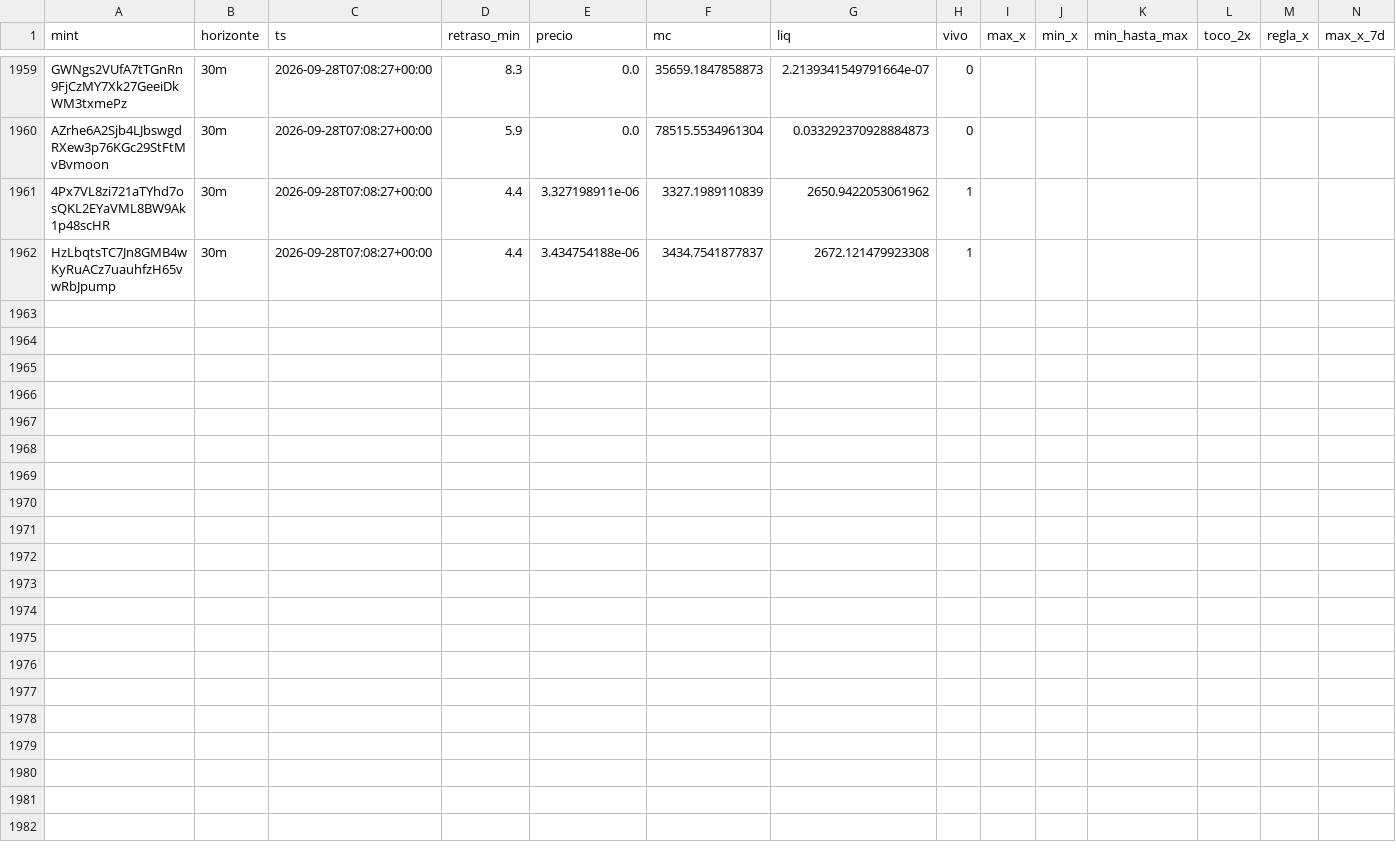
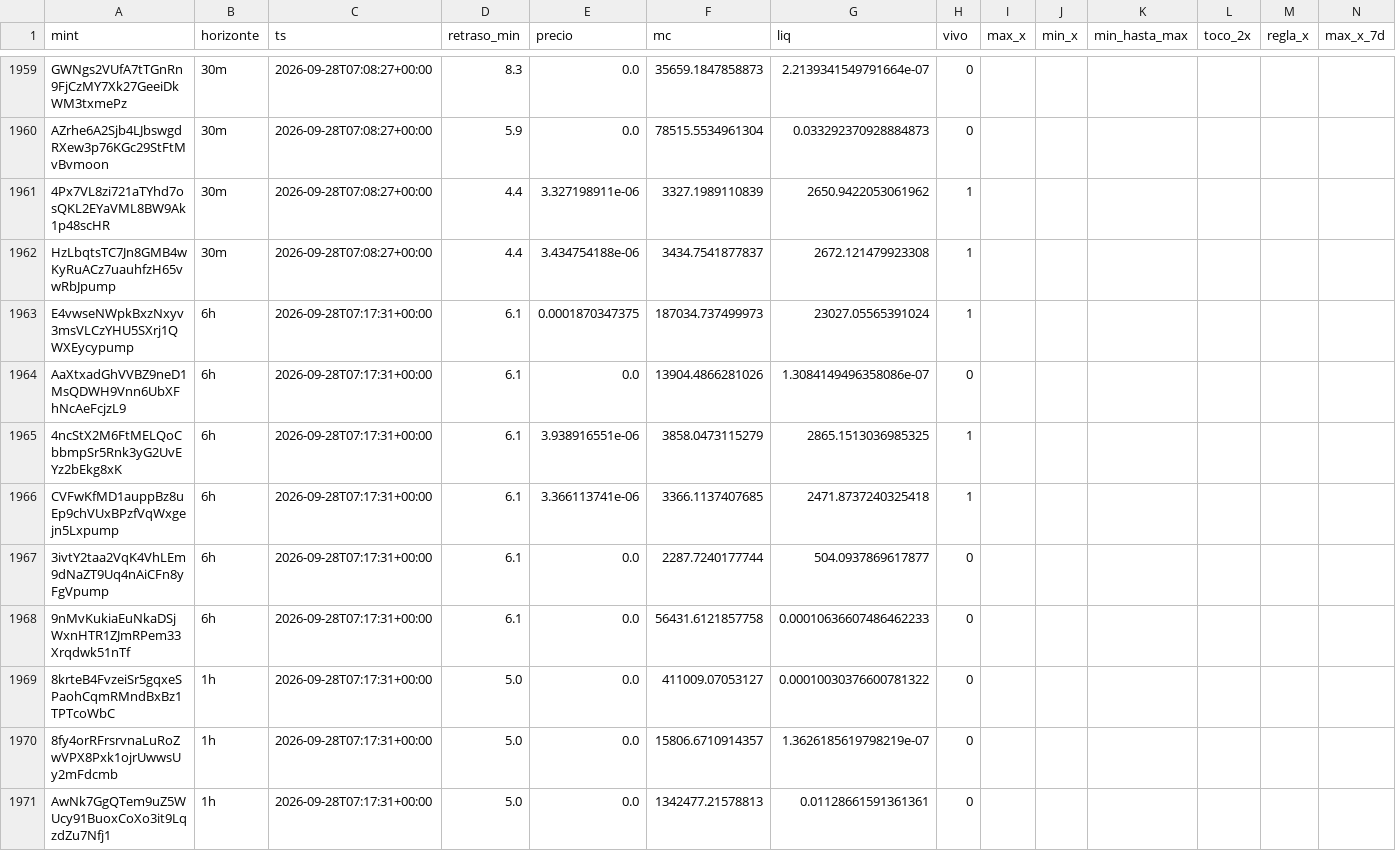
Before and after one commit to eriphelo15/An-lisis-cuantitativo, a CSV file: seguimiento.csv, drawn as a sheet; only a part is shown, gaps mark what is left out; rows hold the shown columns only; the diff covers the shown part only; the diff names each change by its address in the sheet, - before the commit and + after, or states it on an @@ line.

```diff
--- a/seguimiento.csv
+++ b/seguimiento.csv
+row 1963: E4vwseNWpkBxzNxyv3msVLCzYHU5SXrj1QWXEycypump | 6h | 2026-09-28T07:17:31+00:00 | 6.1 | 0.0001870347375 | 187034.737499973 | 23027.05565391024 | 1
+row 1964: AaXtxadGhVVBZ9neD1MsQDWH9Vnn6UbXFhNcAeFcjzL9 | 6h | 2026-09-28T07:17:31+00:00 | 6.1 | 0.0 | 13904.4866281026 | 1.3084149496358086e-07 | 0
+row 1965: 4ncStX2M6FtMELQoCbbmpSr5Rnk3yG2UvEYz2bEkg8xK | 6h | 2026-09-28T07:17:31+00:00 | 6.1 | 3.938916551e-06 | 3858.0473115279 | 2865.1513036985325 | 1
+row 1966: CVFwKfMD1auppBz8uEp9chVUxBPzfVqWxgejn5Lxpump | 6h | 2026-09-28T07:17:31+00:00 | 6.1 | 3.366113741e-06 | 3366.1137407685 | 2471.8737240325418 | 1
+row 1967: 3ivtY2taa2VqK4VhLEm9dNaZT9Uq4nAiCFn8yFgVpump | 6h | 2026-09-28T07:17:31+00:00 | 6.1 | 0.0 | 2287.7240177744 | 504.0937869617877 | 0
+row 1968: 9nMvKukiaEuNkaDSjWxnHTR1ZJmRPem33Xrqdwk51nTf | 6h | 2026-09-28T07:17:31+00:00 | 6.1 | 0.0 | 56431.6121857758 | 0.00010636607486462233 | 0
+row 1969: 8krteB4FvzeiSr5gqxeSPaohCqmRMndBxBz1TPTcoWbC | 1h | 2026-09-28T07:17:31+00:00 | 5.0 | 0.0 | 411009.07053127 | 0.00010030376600781322 | 0
+row 1970: 8fy4orRFrsrvnaLuRoZwVPX8Pxk1ojrUwwsUy2mFdcmb | 1h | 2026-09-28T07:17:31+00:00 | 5.0 | 0.0 | 15806.6710914357 | 1.3626185619798219e-07 | 0
+row 1971: AwNk7GgQTem9uZ5WUcy91BuoxCoXo3it9LqzdZu7Nfj1 | 1h | 2026-09-28T07:17:31+00:00 | 5.0 | 0.0 | 1342477.21578813 | 0.01128661591361361 | 0
```
Also changed, not shown: 8 added rows elsewhere in this file, alertas.csv, 2 other files.
